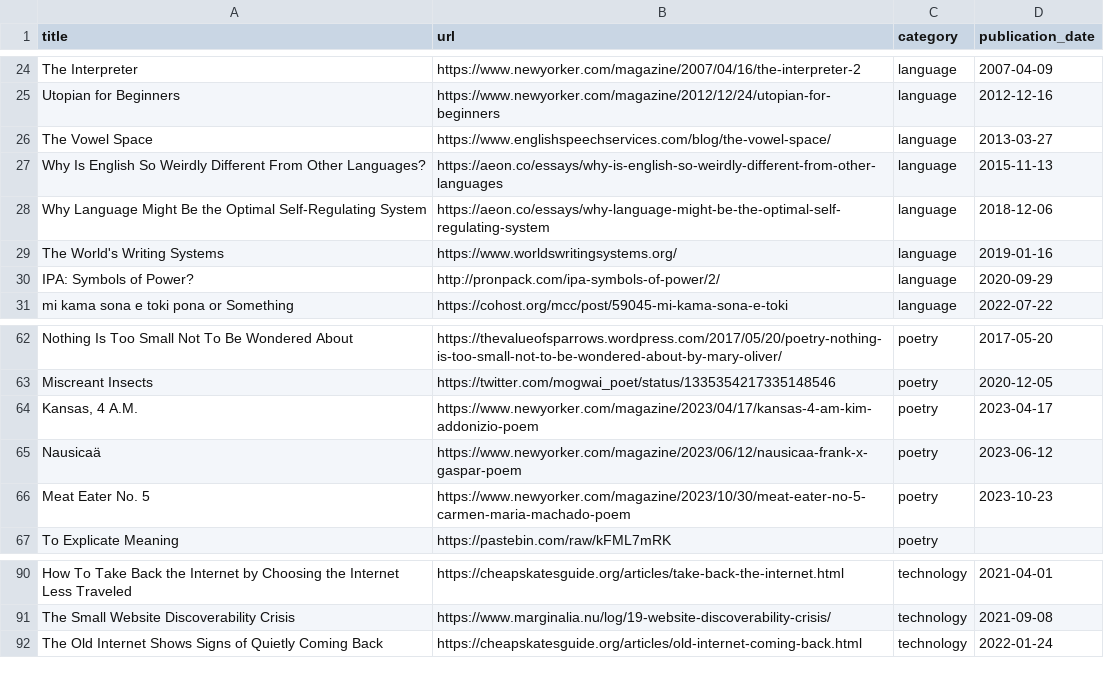
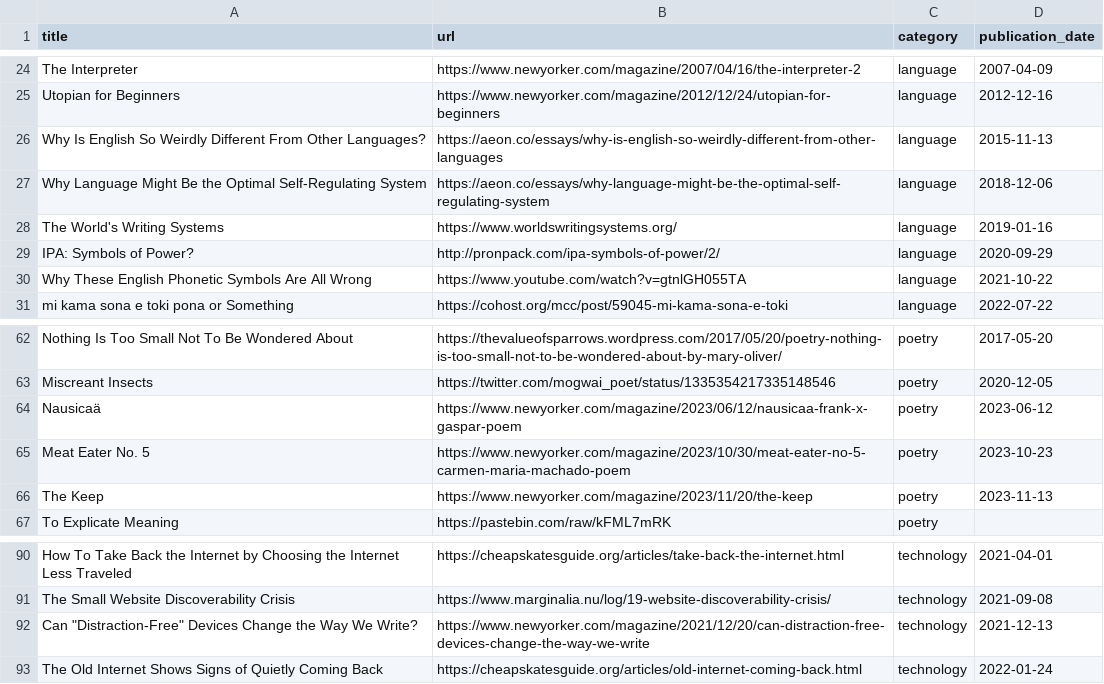
Before and after one commit to jdonland/bookmarks, a CSV file: bookmarks.csv, drawn as a sheet; only a part is shown, gaps mark what is left out; removed rows and columns are numbered as before the commit, all else as after; the diff names each change by its address in the sheet, - before the commit and + after, or states it on an @@ line.

```diff
--- a/bookmarks.csv
+++ b/bookmarks.csv
-row 26: The Vowel Space | https://www.englishspeechservices.com/blog/the-vowel-space/ | language | 2013-03-27
+row 30: Why These English Phonetic Symbols Are All Wrong | https://www.youtube.com/watch?v=gtnlGH055TA | language | 2021-10-22
-row 64: Kansas, 4 A.M. | https://www.newyorker.com/magazine/2023/04/17/kansas-4-am-kim-addonizio-poem | poetry | 2023-04-17
+row 66: The Keep | https://www.newyorker.com/magazine/2023/11/20/the-keep | poetry | 2023-11-13
+row 92: Can "Distraction-Free" Devices Change the Way We Write? | https://www.newyorker.com/magazine/2021/12/20/can-distraction-free-devices-change-the-way-we-write | technology | 2021-12-13
```
Also changed, not shown: 1 other file.
